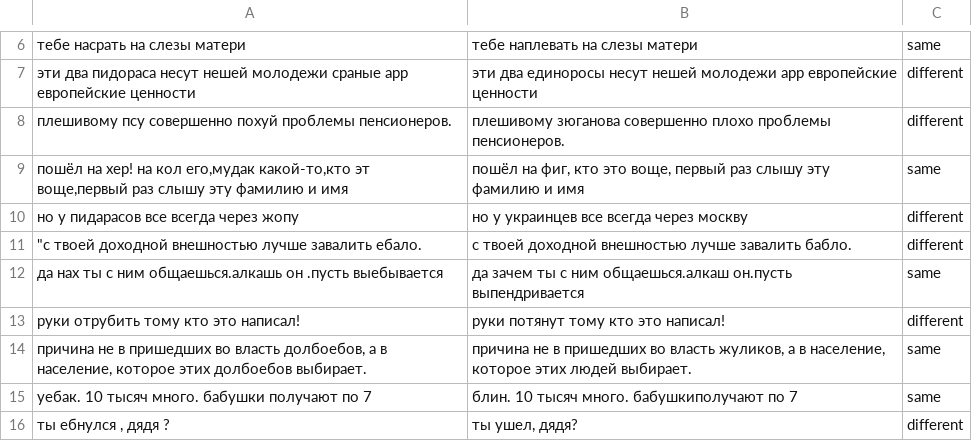
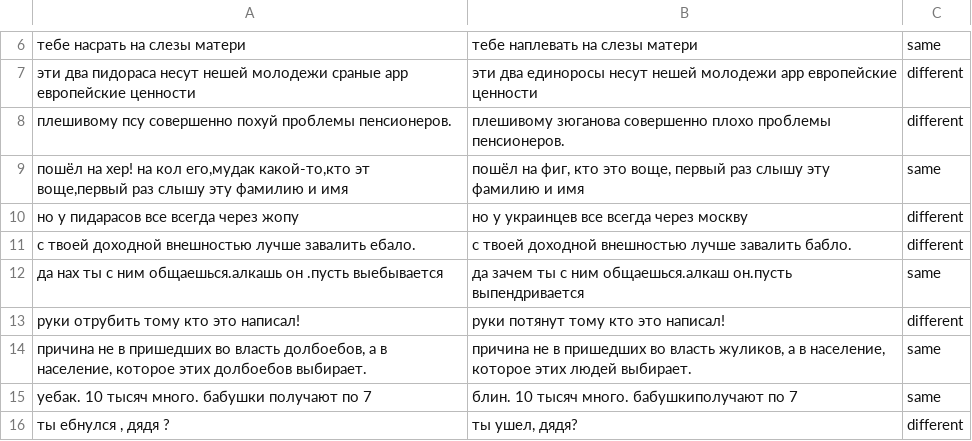
Before and after one commit to IlyaGusev/rudetox, a TSV file: toloka/similarity/examples/honey.tsv, drawn as a sheet; only a part is shown, gaps mark what is left out; the diff names each change by its address in the sheet, - before the commit and + after, or states it on an @@ line.

```diff
--- a/toloka/similarity/examples/honey.tsv
+++ b/toloka/similarity/examples/honey.tsv
-A11: "с твоей доходной…
+A11: с твоей доходной…
```
Also changed, not shown: toloka/similarity/examples/exam.tsv.
